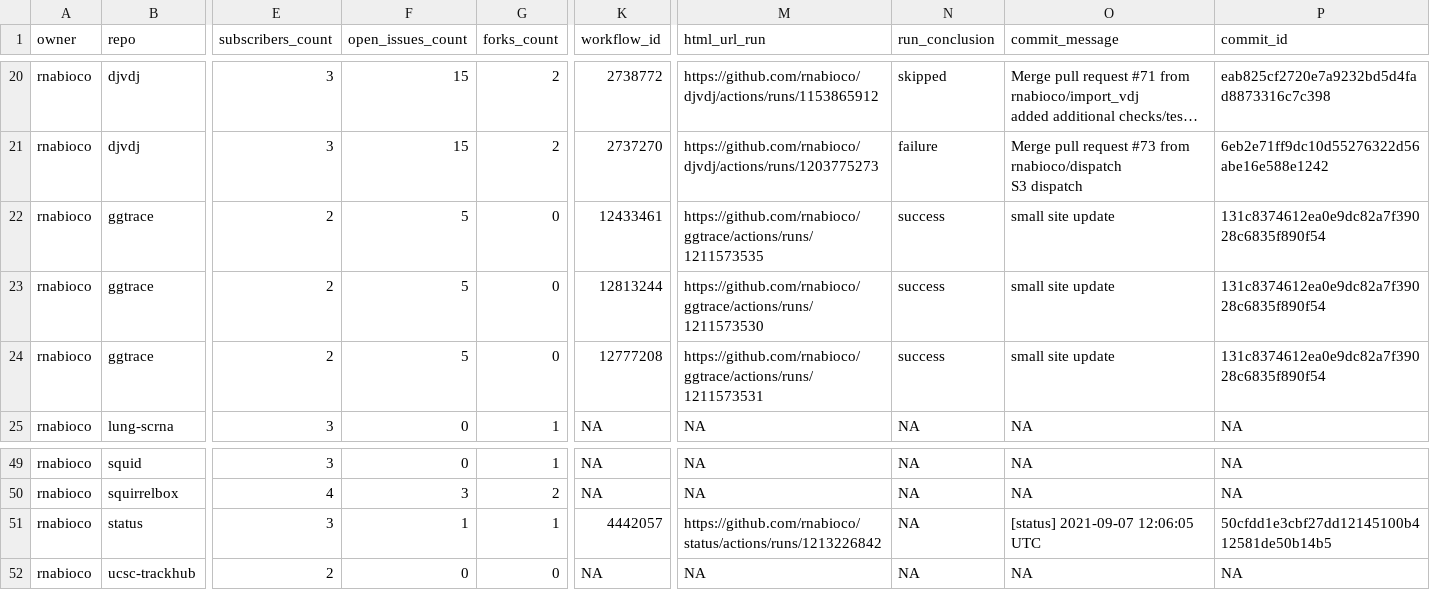
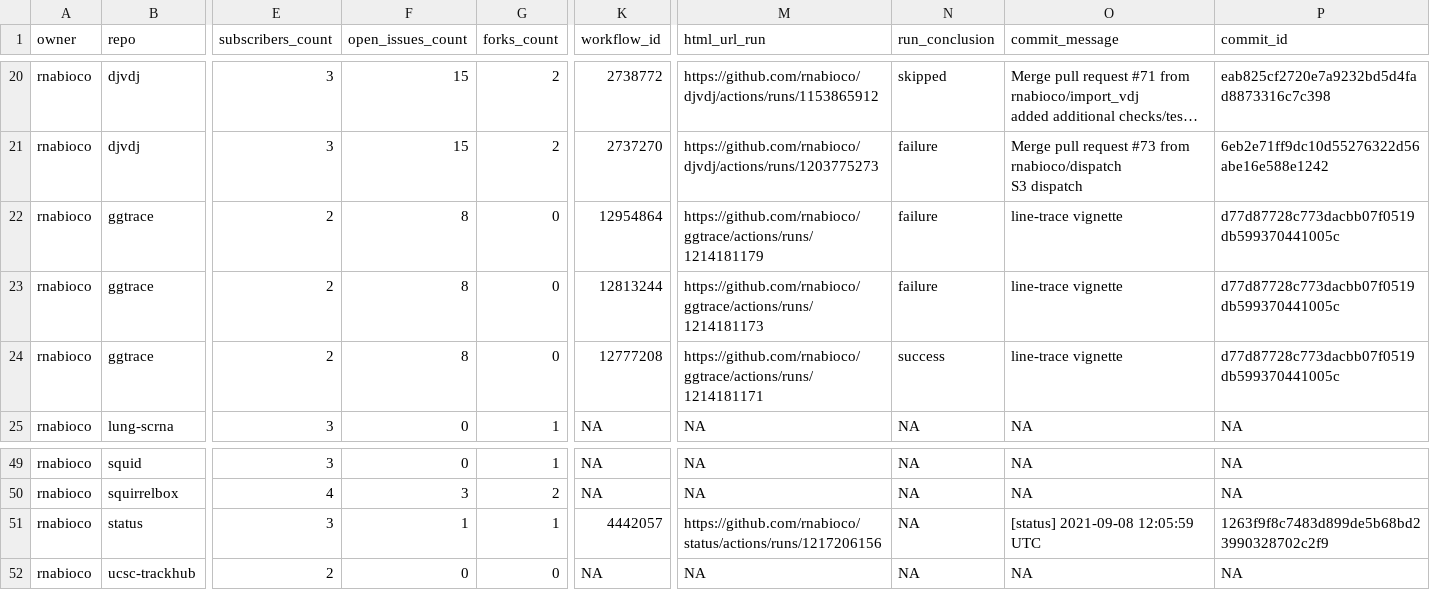
Before and after one commit to rnabioco/status, a CSV file: repos.csv, drawn as a sheet; only a part is shown, gaps mark what is left out; long unchanged cells end in …; the diff names each change by its address in the sheet, - before the commit and + after, or states it on an @@ line.

```diff
--- a/repos.csv
+++ b/repos.csv
-F22:F24 (open_issues_count): 5
+F22:F24 (open_issues_count): 8
-K22 (workflow_id): 12433461
+K22 (workflow_id): 12954864
-M22 (html_url_run): https://github.com/rnabioco/ggtrace/actions/runs/1211573535
+M22 (html_url_run): https://github.com/rnabioco/ggtrace/actions/runs/1214181179
-N22:N23 (run_conclusion): success
+N22:N23 (run_conclusion): failure
-O22:O24 (commit_message): small site update
+O22:O24 (commit_message): line-trace vignette
-P22:P24 (commit_id): 131c8374612ea0e9dc82a7f39028c6835f890f54
+P22:P24 (commit_id): d77d87728c773dacbb07f0519db599370441005c
-M23 (html_url_run): https://github.com/rnabioco/ggtrace/actions/runs/1211573530
+M23 (html_url_run): https://github.com/rnabioco/ggtrace/actions/runs/1214181173
-M24 (html_url_run): https://github.com/rnabioco/ggtrace/actions/runs/1211573531
+M24 (html_url_run): https://github.com/rnabioco/ggtrace/actions/runs/1214181171
-M51 (html_url_run): https://github.com/rnabioco/status/actions/runs/1213226842
+M51 (html_url_run): https://github.com/rnabioco/status/actions/runs/1217206156
-O51 (commit_message): [status] 2021-09-07 12:06:05 UTC
+O51 (commit_message): [status] 2021-09-08 12:05:59 UTC
-P51 (commit_id): 50cfdd1e3cbf27dd12145100b412581de50b14b5
+P51 (commit_id): 1263f9f8c7483d899de5b68bd23990328702c2f9
```
Also changed, not shown: 1 other file.
